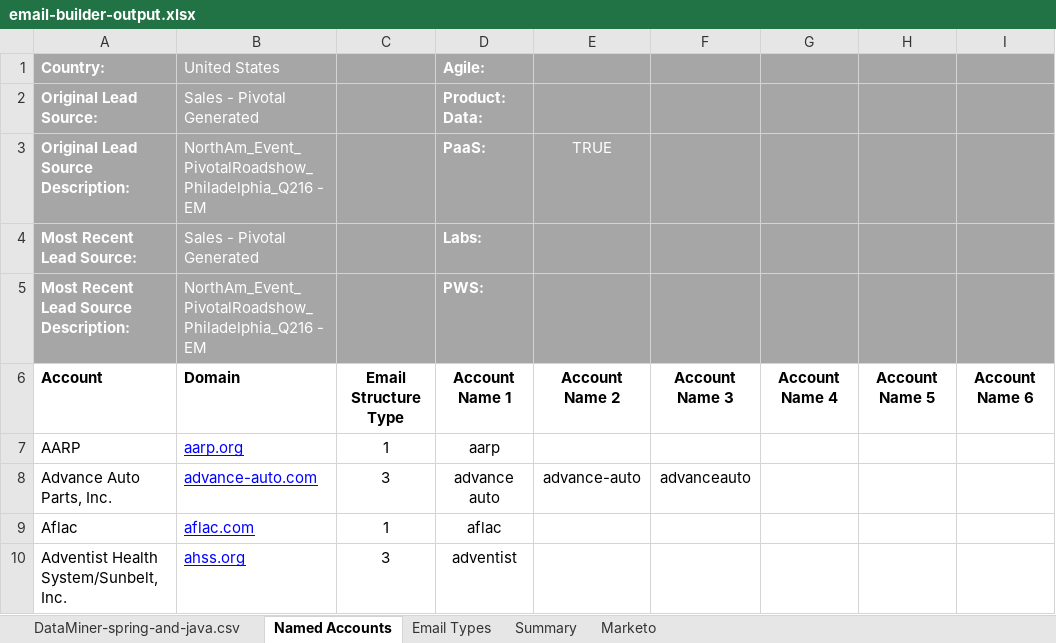
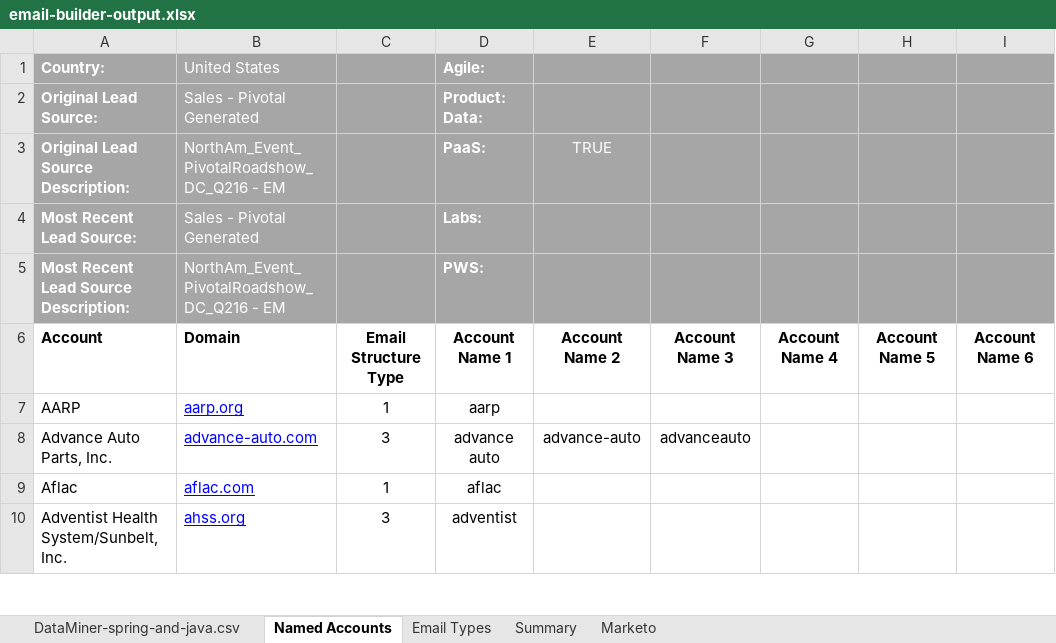
Before and after one commit to EsteMac/linkedin-list-builder, an Excel workbook: email-builder-output.xlsx, sheet Named Accounts, drawn as a sheet; only a part is shown; values as stored, in another font and other column widths than the file's, no borders; the diff names each change by its address in the sheet, - before the commit and + after, or states it on an @@ line.

```diff
--- a/email-builder-output.xlsx (sheet Named Accounts)
+++ b/email-builder-output.xlsx (sheet Named Accounts)
-B3 (United States): NorthAm_Event_PivotalRoadshow_Philadelphia_Q216 - EM
+B3 (United States): NorthAm_Event_PivotalRoadshow_DC_Q216 - EM
-B5 (United States): NorthAm_Event_PivotalRoadshow_Philadelphia_Q216 - EM
+B5 (United States): NorthAm_Event_PivotalRoadshow_DC_Q216 - EM
```
Also changed, not shown: sheet DataMiner-spring-and-java.csv, sheet Marketo, sheet Summary, compare-lists-output.xlsx, 2 other files.
